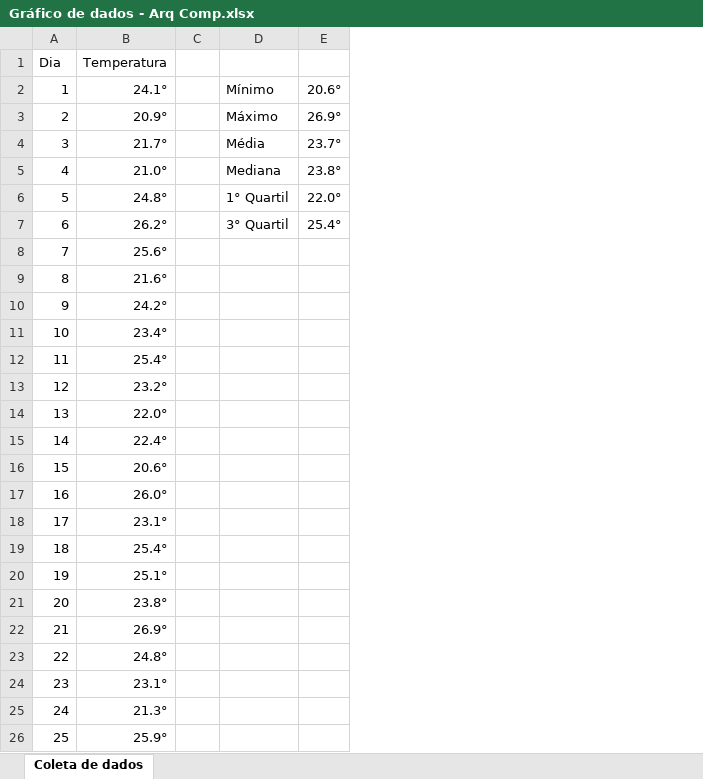
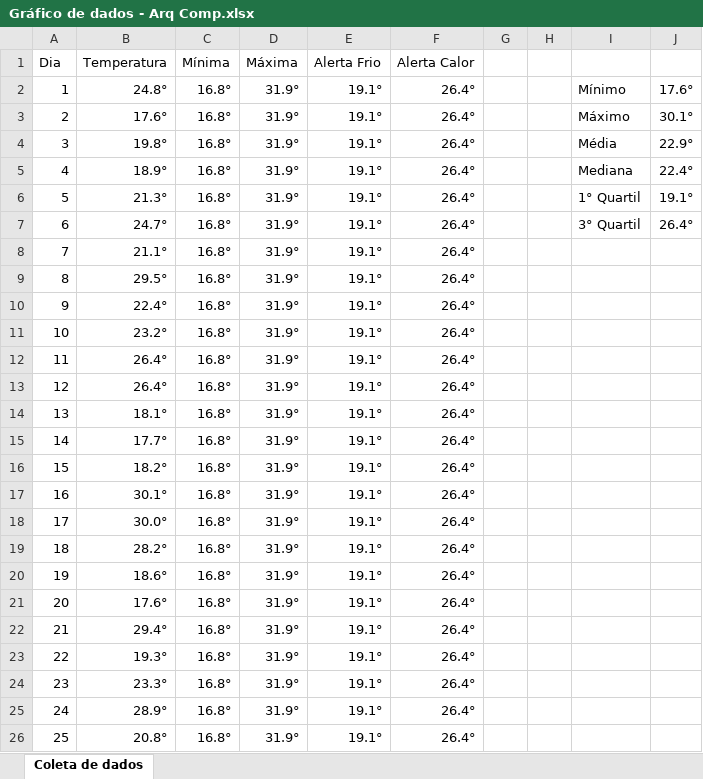
Before and after one commit to GustavoQuaresma/TECCHICKEN-DOCUMENTACAO, an Excel workbook: SPRINT2/Gráfico de dados - Arq Comp.xlsx, sheet Coleta de dados, drawn as a sheet; only a part is shown; values as stored, in another font and other column widths than the file's, no borders; charts and pictures not drawn; removed rows and columns are numbered as before the commit, all else as after; the diff covers the shown part only; the diff names each change by its address in the sheet, - before the commit and + after, or states it on an @@ line.

Commit message:
grafico finalizado

```diff
--- a/SPRINT2/Gráfico de dados - Arq Comp.xlsx (sheet Coleta de dados)
+++ b/SPRINT2/Gráfico de dados - Arq Comp.xlsx (sheet Coleta de dados)
+column C (Mínima), rows 2-26: all 16.8°
+column D (Máxima), rows 2-26: all 31.9°
+column E (Alerta Frio), rows 2-26: all 19.1°
+column F (Alerta Calor), rows 2-26: all 26.4°
+column H, empty
-column E, rows 2-7: 20.6° | 26.9° | 23.7° | 23.8° | 22.0° | 25.4°
+column J, rows 2-7: 17.6° | 30.1° | 22.9° | 22.4° | 19.1° | 26.4°
-B2 (Temperatura): 24.1°
+B2 (Temperatura): 24.8°
-B3 (Temperatura): 20.9°
+B3 (Temperatura): 17.6°
-B4 (Temperatura): 21.7°
+B4 (Temperatura): 19.8°
-B5 (Temperatura): 21.0°
+B5 (Temperatura): 18.9°
-B6 (Temperatura): 24.8°
+B6 (Temperatura): 21.3°
-B7 (Temperatura): 26.2°
+B7 (Temperatura): 24.7°
-B8 (Temperatura): 25.6°
+B8 (Temperatura): 21.1°
-B9 (Temperatura): 21.6°
+B9 (Temperatura): 29.5°
-B10 (Temperatura): 24.2°
+B10 (Temperatura): 22.4°
-B11 (Temperatura): 23.4°
+B11 (Temperatura): 23.2°
-B12 (Temperatura): 25.4°
+B12 (Temperatura): 26.4°
-B13 (Temperatura): 23.2°
+B13 (Temperatura): 26.4°
-B14 (Temperatura): 22.0°
+B14 (Temperatura): 18.1°
-B15 (Temperatura): 22.4°
+B15 (Temperatura): 17.7°
-B16 (Temperatura): 20.6°
+B16 (Temperatura): 18.2°
-B17 (Temperatura): 26.0°
+B17 (Temperatura): 30.1°
-B18 (Temperatura): 23.1°
+B18 (Temperatura): 30.0°
-B19 (Temperatura): 25.4°
+B19 (Temperatura): 28.2°
-B20 (Temperatura): 25.1°
+B20 (Temperatura): 18.6°
-B21 (Temperatura): 23.8°
+B21 (Temperatura): 17.6°
-B22 (Temperatura): 26.9°
+B22 (Temperatura): 29.4°
-B23 (Temperatura): 24.8°
+B23 (Temperatura): 19.3°
-B24 (Temperatura): 23.1°
+B24 (Temperatura): 23.3°
-B25 (Temperatura): 21.3°
+B25 (Temperatura): 28.9°
-B26 (Temperatura): 25.9°
+B26 (Temperatura): 20.8°
```
Also changed, not shown: 6 edited cells elsewhere in this sheet, charts or pictures.
